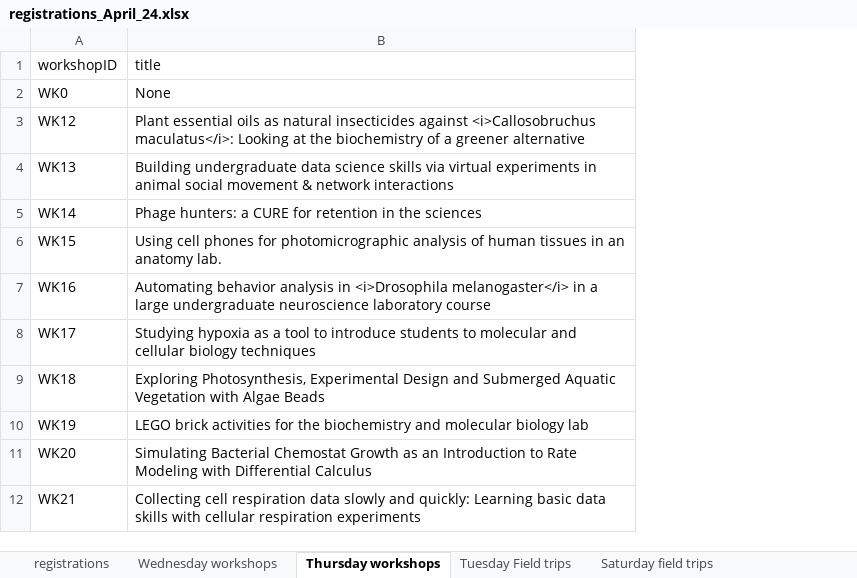
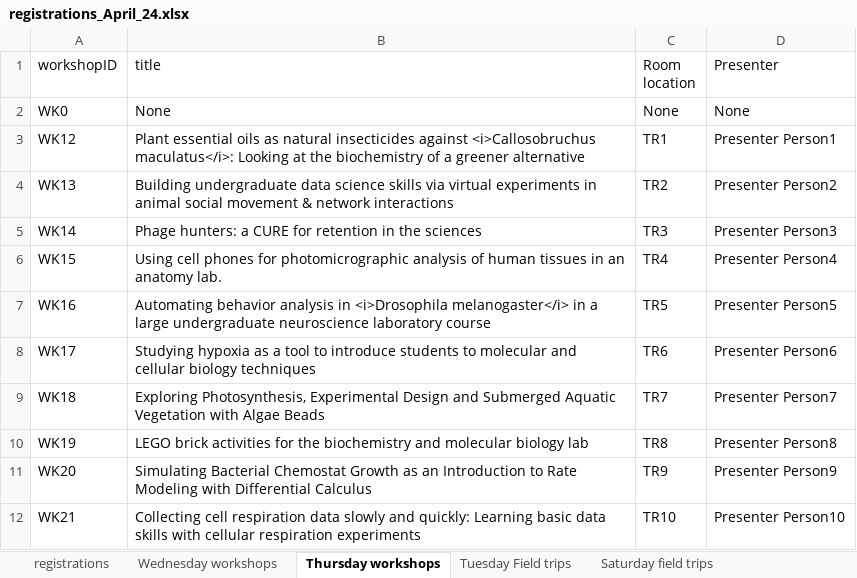
Before and after one commit to kirbotron64/ABLE_App, an Excel workbook: registrations_April_24.xlsx, sheet Thursday workshops, drawn as a sheet; values as stored, in another font and other column widths than the file's, no borders; the diff names each change by its address in the sheet, - before the commit and + after, or states it on an @@ line.

```diff
--- a/registrations_April_24.xlsx (sheet Thursday workshops)
+++ b/registrations_April_24.xlsx (sheet Thursday workshops)
+column C (Room location), rows 2-12: None | TR1 | TR2 | TR3 | TR4 | TR5 | TR6 | TR7 | TR8 | TR9 | TR10
+column D (Presenter), rows 2-12: None | Presenter Person1 | Presenter Person2 | Presenter Person3 | Presenter Person4 | Presenter Person5 | Presenter Person6 | Presenter Person7 | Presenter Person8 | Presenter Person9 | Presenter Person10
```
Also changed, not shown: sheet Wednesday workshops, 2 other files.
